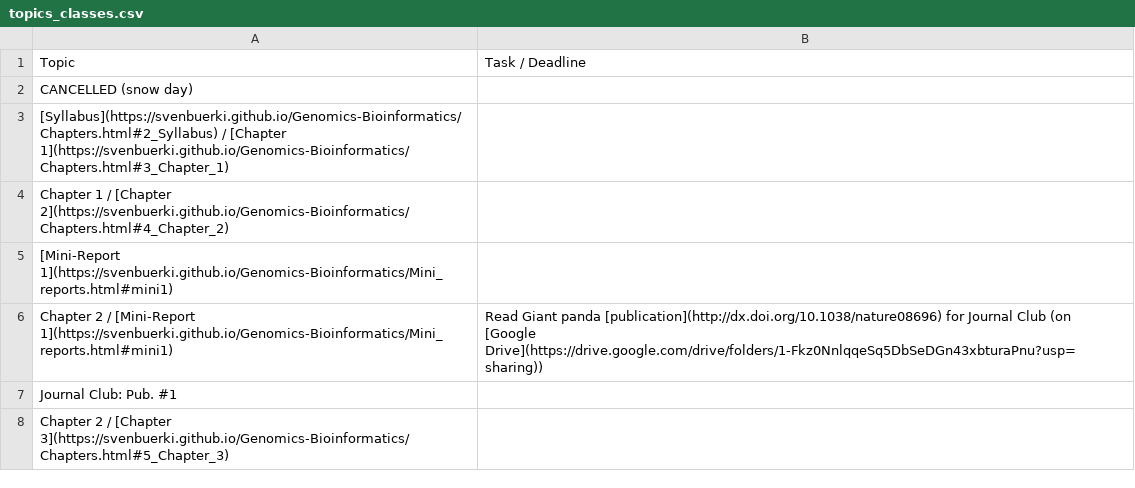
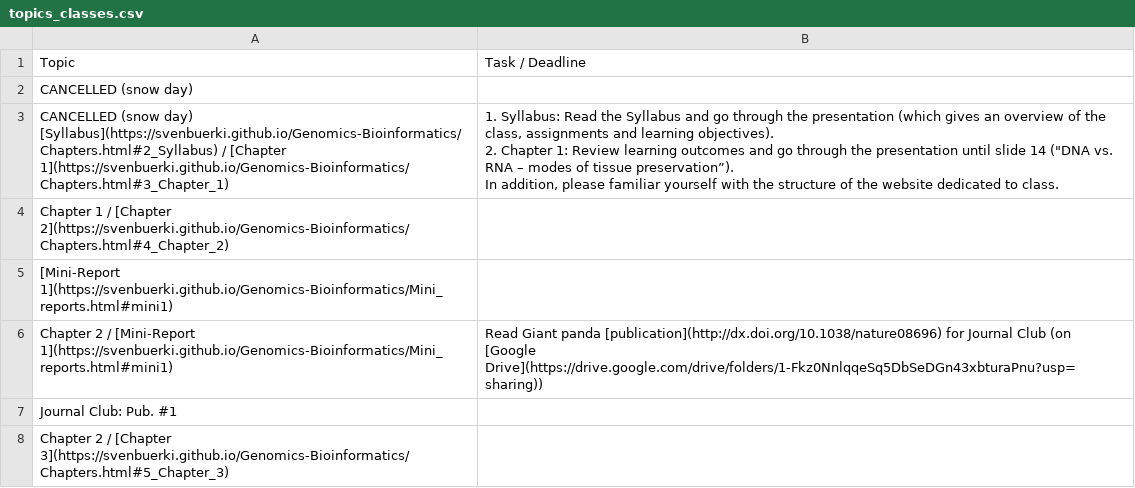
Before and after one commit to svenbuerki/Genomics-Bioinformatics, a CSV file: Data/topics_classes.csv, drawn as a sheet; only a part is shown.

Commit message:
Updated timetable (snow day + homework)

```diff
--- a/Data/topics_classes.csv
+++ b/Data/topics_classes.csv
@@ -2,3 +2,5 @@
 CANCELLED (snow day),
-[Syllabus](https://svenbuerki.github.io/Genomics-Bioinformatics/Chapters.html#2_Syllabus) / [Chapter 1](https://svenbuerki.github.io/Genomics-Bioinformatics/Chapters.html#3_Chapter_1),
+CANCELLED (snow day) [Syllabus](https://svenbuerki.github.io/Genomics-Bioinformatics/Chapters.html#2_Syllabus) / [Chapter 1](https://svenbuerki.github.io/Genomics-Bioinformatics/Chapters.html#3_Chapter_1),"1. Syllabus: Read the Syllabus and go through the presentation (which gives an overview of the class, assignments and learning objectives).
+2. Chapter 1: Review learning outcomes and go through the presentation until slide 14 (""DNA vs. RNA – modes of tissue preservation”).
+In addition, please familiar yourself with the structure of the website dedicated to class."
 Chapter 1 / [Chapter 2](https://svenbuerki.github.io/Genomics-Bioinformatics/Chapters.html#4_Chapter_2),
```
Also changed, not shown: 1 other file.
